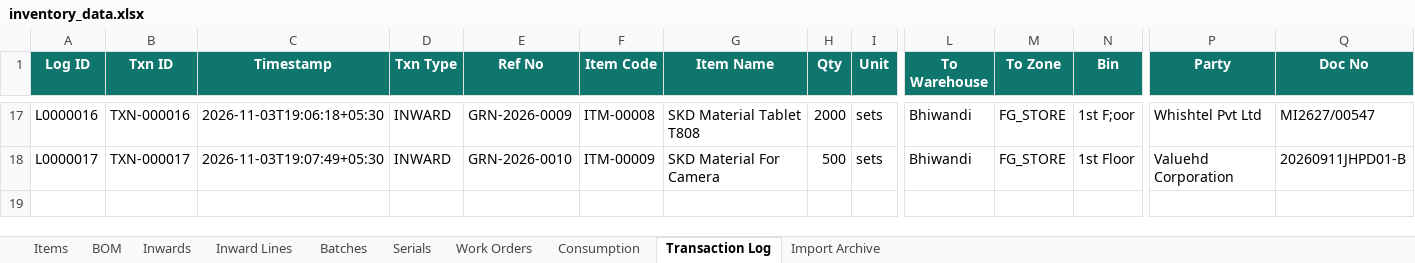
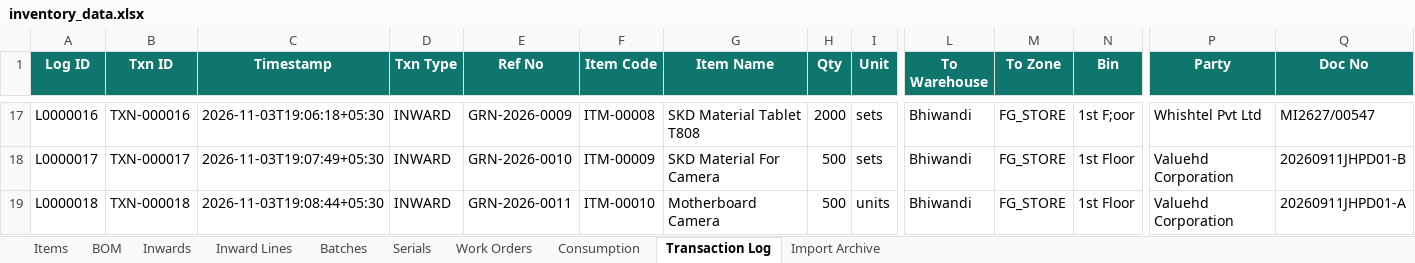
Before and after one commit to krishpdgl-netizen/IMS, an Excel workbook: data/inventory_data.xlsx, sheet Transaction Log, drawn as a sheet; only a part is shown, gaps mark what is left out; values as stored, in another font and other column widths than the file's, no borders; rows hold the shown columns only; the diff names each change by its address in the sheet, - before the commit and + after, or states it on an @@ line.

Commit message:
Receive: Motherboard Camera [TXN-000018] by rajesh

```diff
--- a/data/inventory_data.xlsx (sheet Transaction Log)
+++ b/data/inventory_data.xlsx (sheet Transaction Log)
+row 19: L0000018 | TXN-000018 | 2026-11-03T19:08:44+05:30 | INWARD | GRN-2026-0011 | ITM-00010 | Motherboard Camera | 500 | units | Bhiwandi | FG_STORE | 1st Floor | Valuehd Corporation | 20260911JHPD01-A
```
Also changed, not shown: sheet Batches, sheet Inward Lines, sheet Inwards, sheet Items.
